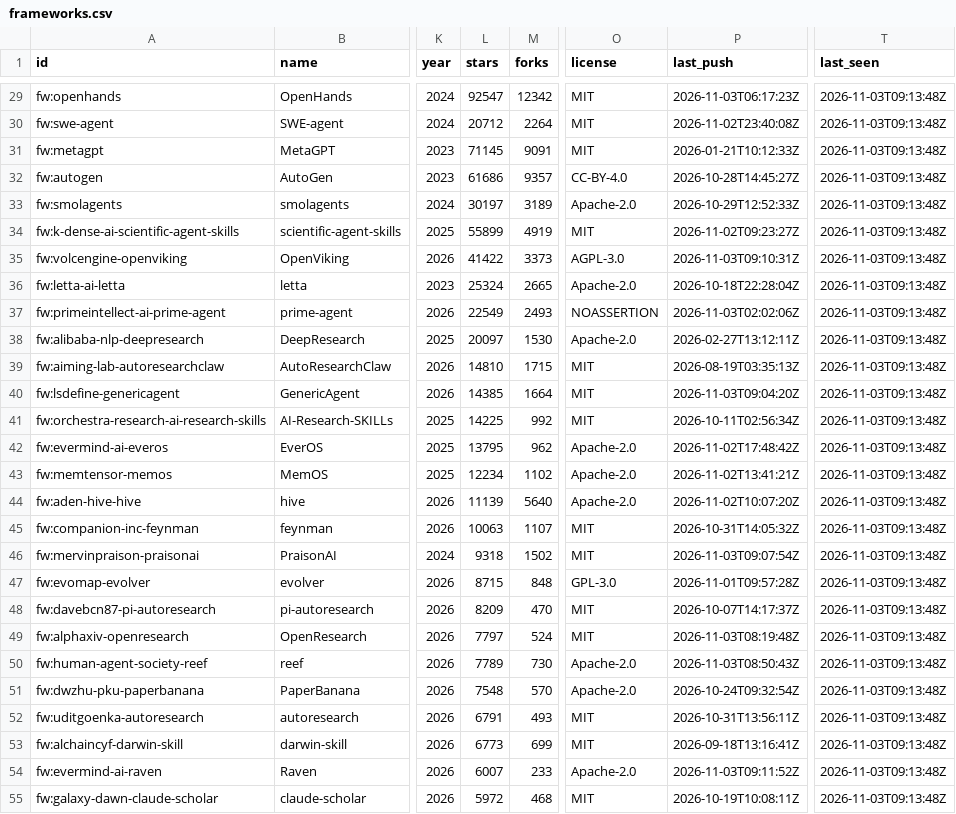
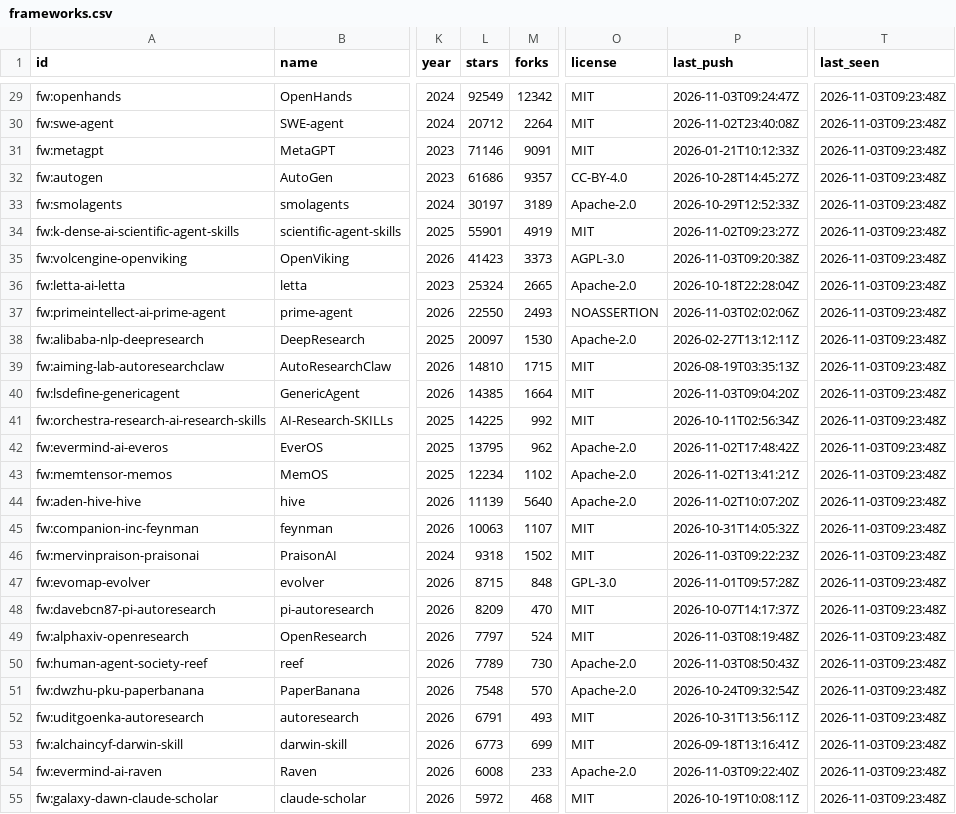
Before and after one commit to yunyiforge/rsi-autoresearch-tracker, a CSV file: data/frameworks.csv, drawn as a sheet; only a part is shown, gaps mark what is left out; the diff covers the shown part only; the diff names each change by its address in the sheet, - before the commit and + after, or states it on an @@ line.

```diff
--- a/data/frameworks.csv
+++ b/data/frameworks.csv
-L29 (stars): 92547
+L29 (stars): 92549
-P29 (last_push): 2026-11-03T06:17:23Z
+P29 (last_push): 2026-11-03T09:24:47Z
-T29:T55 (last_seen): 2026-11-03T09:13:48Z
+T29:T55 (last_seen): 2026-11-03T09:23:48Z
-L31 (stars): 71145
+L31 (stars): 71146
-L34 (stars): 55899
+L34 (stars): 55901
-L35 (stars): 41422
+L35 (stars): 41423
-P35 (last_push): 2026-11-03T09:10:31Z
+P35 (last_push): 2026-11-03T09:20:38Z
-L37 (stars): 22549
+L37 (stars): 22550
-P46 (last_push): 2026-11-03T09:07:54Z
+P46 (last_push): 2026-11-03T09:22:23Z
-L54 (stars): 6007
+L54 (stars): 6008
-P54 (last_push): 2026-11-03T09:11:52Z
+P54 (last_push): 2026-11-03T09:22:40Z
```
Also changed, not shown: 91 edited cells elsewhere in this file, data/benchmarks.csv, 8 other files.
